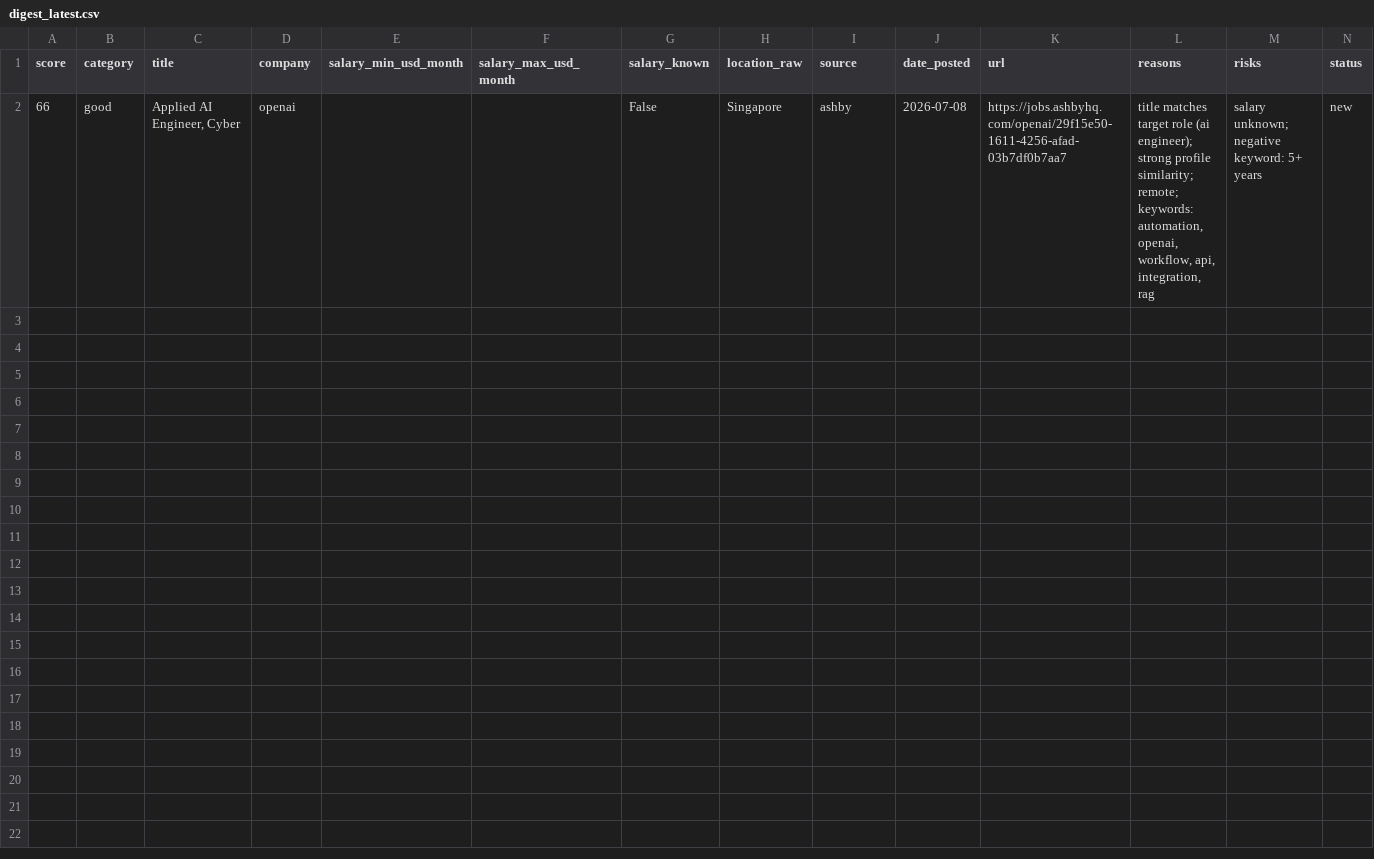
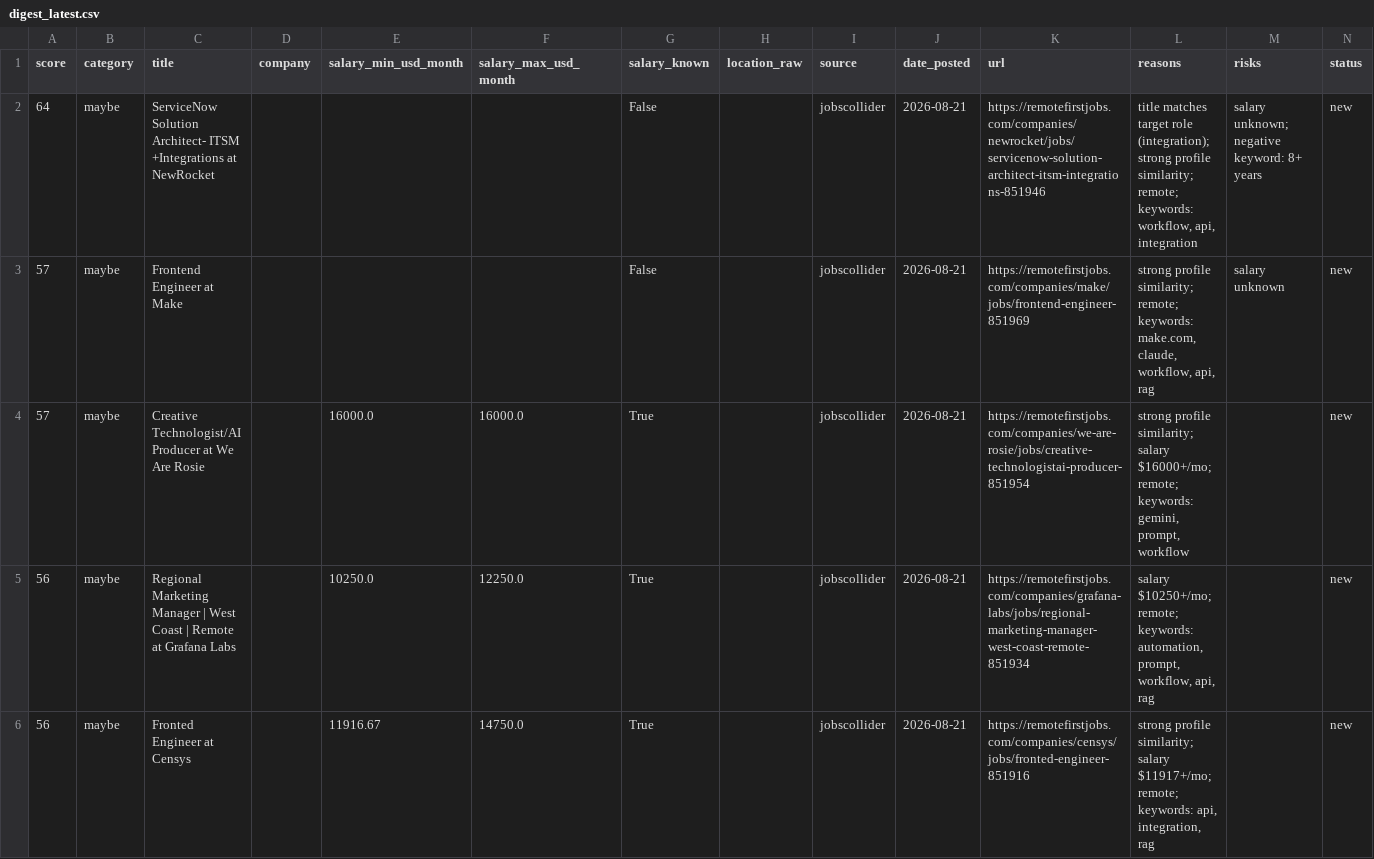
Before and after one commit to stardogsky/JOB_RADAR, a CSV file: data/digest_latest.csv, drawn as a sheet.

```diff
--- a/data/digest_latest.csv
+++ b/data/digest_latest.csv
@@ -1,2 +1,6 @@
 score,category,title,company,salary_min_usd_month,salary_max_usd_month,salary_known,location_raw,source,date_posted,url,reasons,risks,status
-66,good,"Applied AI Engineer, Cyber",openai,,,False,Singapore,ashby,2026-07-08,https://jobs.ashbyhq.com/openai/29f15e50-1611-4256-afad-03b7df0b7aa7,"title matches target role (ai engineer); strong profile similarity; remote; keywords: automation, openai, workflow, api, integration, rag",salary unknown; negative keyword: 5+ years,new
+64,maybe,ServiceNow Solution Architect- ITSM +Integrations at NewRocket,,,,False,,jobscollider,2026-08-21,https://remotefirstjobs.com/companies/newrocket/jobs/servicenow-solution-architect-itsm-integrations-851946,"title matches target role (integration); strong profile similarity; remote; keywords: workflow, api, integration",salary unknown; negative keyword: 8+ years,new
+57,maybe,Frontend Engineer at Make,,,,False,,jobscollider,2026-08-21,https://remotefirstjobs.com/companies/make/jobs/frontend-engineer-851969,"strong profile similarity; remote; keywords: make.com, claude, workflow, api, rag",salary unknown,new
+57,maybe,Creative Technologist/AI Producer at We Are Rosie,,16000.0,16000.0,True,,jobscollider,2026-08-21,https://remotefirstjobs.com/companies/we-are-rosie/jobs/creative-technologistai-producer-851954,"strong profile similarity; salary $16000+/mo; remote; keywords: gemini, prompt, workflow",,new
+56,maybe,Regional Marketing Manager | West Coast | Remote at Grafana Labs,,10250.0,12250.0,True,,jobscollider,2026-08-21,https://remotefirstjobs.com/companies/grafana-labs/jobs/regional-marketing-manager-west-coast-remote-851934,"salary $10250+/mo; remote; keywords: automation, prompt, workflow, api, rag",,new
+56,maybe,Fronted Engineer at Censys,,11916.67,14750.0,True,,jobscollider,2026-08-21,https://remotefirstjobs.com/companies/censys/jobs/fronted-engineer-851916,"strong profile similarity; salary $11917+/mo; remote; keywords: api, integration, rag",,new
```
Also changed, not shown: 1 other file.
